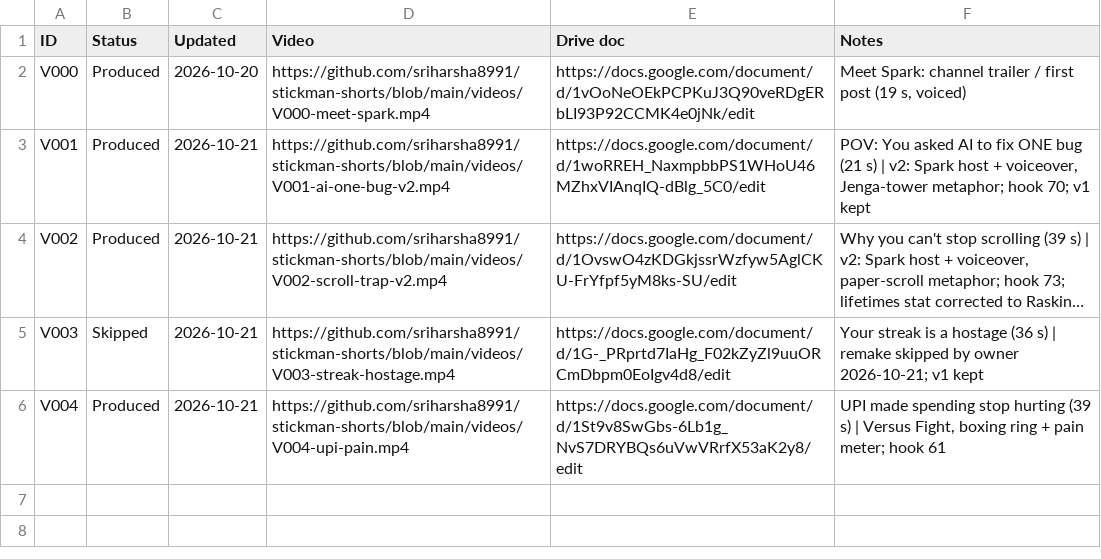
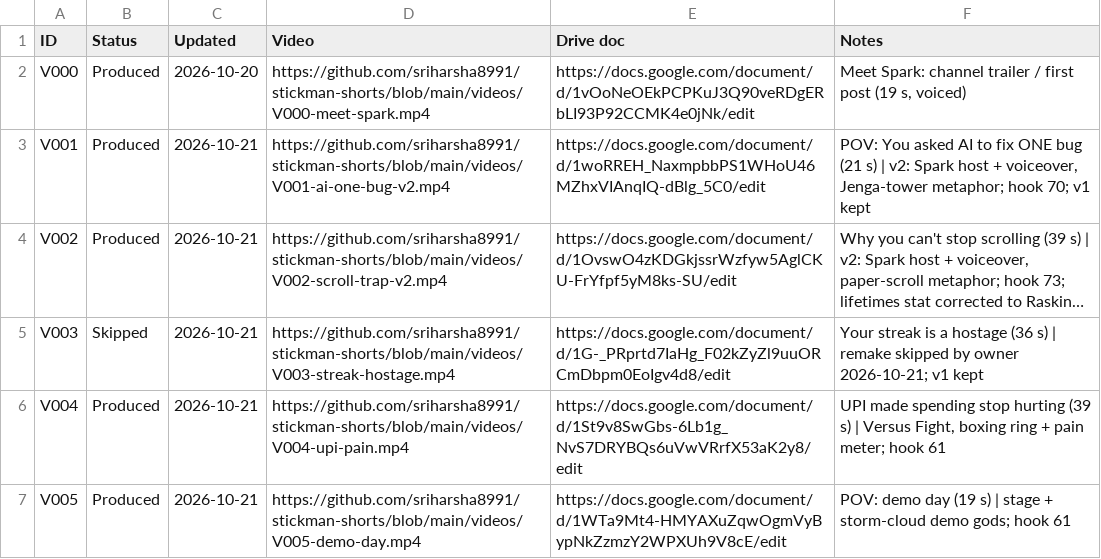
Before and after one commit to sriharsha8991/stickman-shorts, a CSV file: plan/status.csv, drawn as a sheet; long unchanged cells end in …; the diff names each change by its address in the sheet, - before the commit and + after, or states it on an @@ line.

```diff
--- a/plan/status.csv
+++ b/plan/status.csv
+row 7: V005 | Produced | 2026-10-21 | https://github.com/sriharsha8991/stickman-shorts/blob/main/videos/V005-demo-day.mp4 | https://docs.google.com/document/d/1WTa9Mt4-HMYAXuZqwOgmVyBypNkZzmzY2WPXUh9V8cE/edit | POV: demo day (19 s) | stage + storm-cloud demo gods; hook 61
```
Also changed, not shown: 15 other files.
